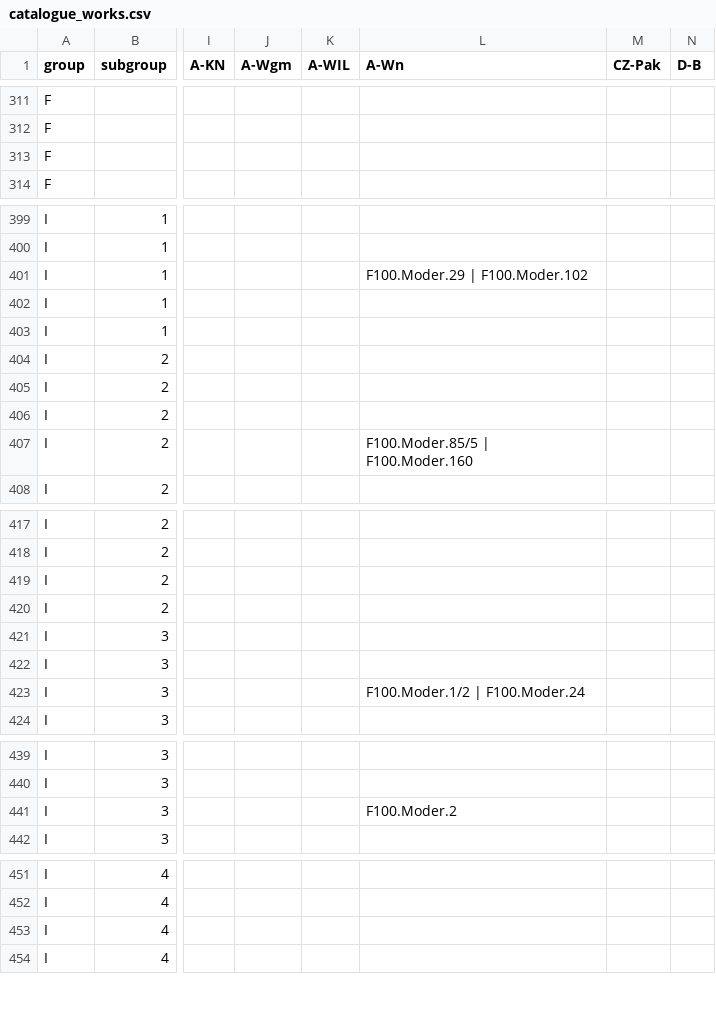
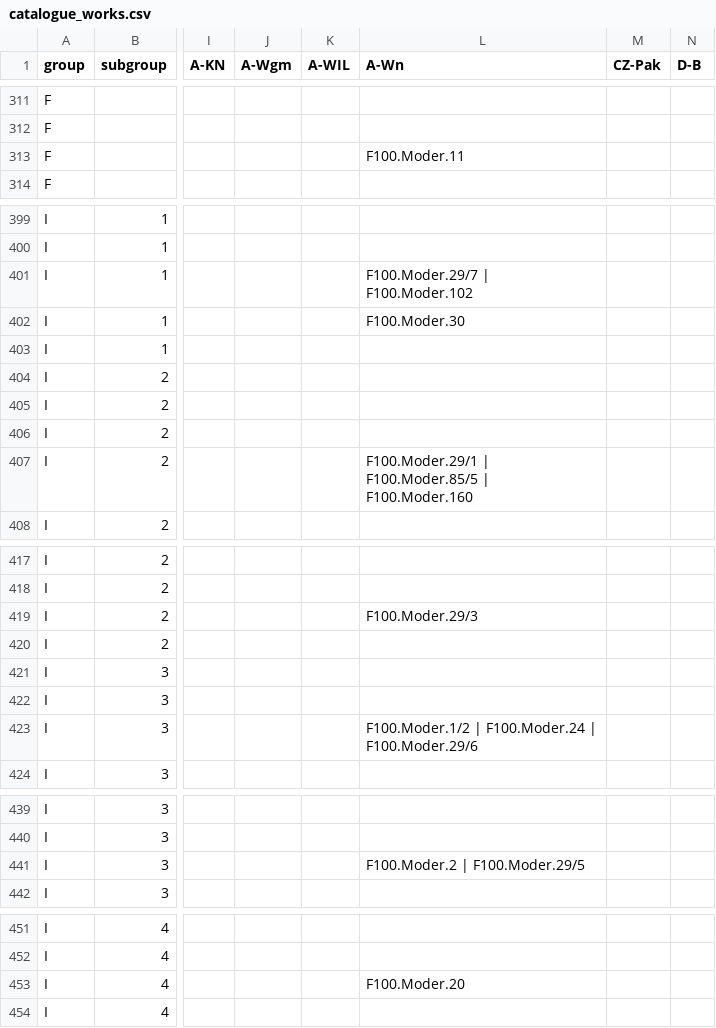
Before and after one commit to edition-esser-skala/werner-catalogue-of-works, a CSV file: data/catalogue_works.csv, drawn as a sheet; only a part is shown, gaps mark what is left out; the diff covers the shown part only; the diff names each change by its address in the sheet, - before the commit and + after, or states it on an @@ line.

Commit message:
adds sources F100.Moder.6, 11, 20, 29/1-7, 30, 37-45

```diff
--- a/data/catalogue_works.csv
+++ b/data/catalogue_works.csv
-L313 (A-Wn): (empty)
+L313 (A-Wn): F100.Moder.11
-L401 (A-Wn): F100.Moder.29 | F100.Moder.102
+L401 (A-Wn): F100.Moder.29/7 | F100.Moder.102
-L402 (A-Wn): (empty)
+L402 (A-Wn): F100.Moder.30
-L407 (A-Wn): F100.Moder.85/5 | F100.Moder.160
+L407 (A-Wn): F100.Moder.29/1 | F100.Moder.85/5 | F100.Moder.160
-L419 (A-Wn): (empty)
+L419 (A-Wn): F100.Moder.29/3
-L423 (A-Wn): F100.Moder.1/2 | F100.Moder.24
+L423 (A-Wn): F100.Moder.1/2 | F100.Moder.24 | F100.Moder.29/6
-L441 (A-Wn): F100.Moder.2
+L441 (A-Wn): F100.Moder.2 | F100.Moder.29/5
-L453 (A-Wn): (empty)
+L453 (A-Wn): F100.Moder.20
```
Also changed, not shown: 1 added row and 11 edited cells elsewhere in this file, data/works_missing_in_rism.csv, 4 other files.
